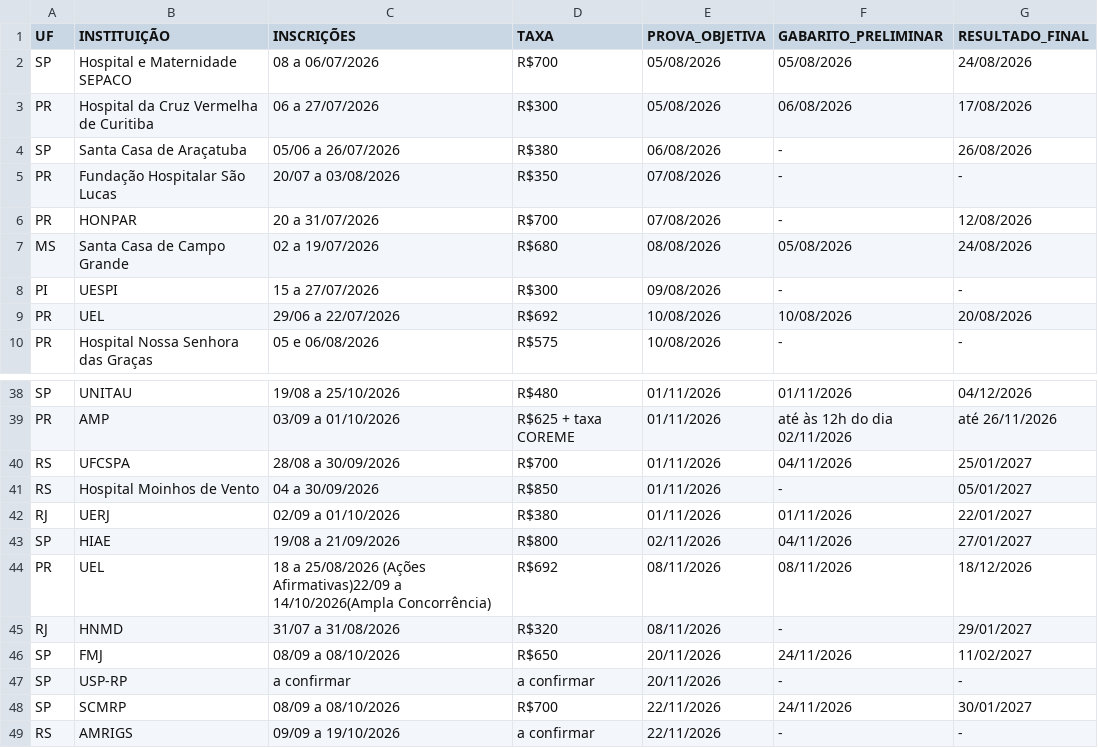
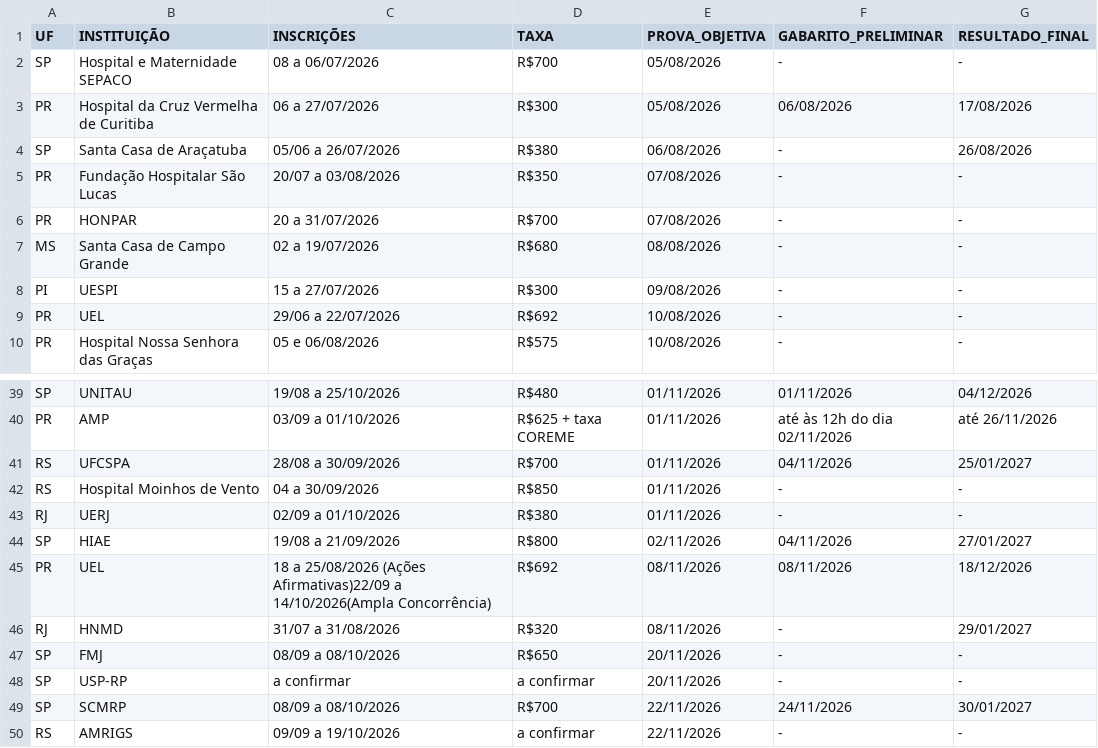
Before and after one commit to cadeteafya/calendario-provas, a CSV file: data/calendario_residencia.csv, drawn as a sheet; only a part is shown, gaps mark what is left out; the diff covers the shown part only.

```diff
--- a/data/calendario_residencia.csv
+++ b/data/calendario_residencia.csv
@@ -1,3 +1,3 @@
 UF,INSTITUIÇÃO,INSCRIÇÕES,TAXA,PROVA_OBJETIVA,GABARITO_PRELIMINAR,RESULTADO_FINAL
-SP,Hospital e Maternidade SEPACO,08 a 06/07/2026,R$700,05/08/2026,05/08/2026,24/08/2026
+SP,Hospital e Maternidade SEPACO,08 a 06/07/2026,R$700,05/08/2026,-,-
 PR,Hospital da Cruz Vermelha de Curitiba,06 a 27/07/2026,R$300,05/08/2026,06/08/2026,17/08/2026
@@ -5,6 +5,6 @@ SP,Santa Casa de Araçatuba,05/06 a 26/07/2026,R$380,06/08/2026,-,26/08/2026
 PR,Fundação Hospitalar São Lucas,20/07 a 03/08/2026,R$350,07/08/2026,-,-
-PR,HONPAR,20 a 31/07/2026,R$700,07/08/2026,-,12/08/2026
-MS,Santa Casa de Campo Grande,02 a 19/07/2026,R$680,08/08/2026,05/08/2026,24/08/2026
+PR,HONPAR,20 a 31/07/2026,R$700,07/08/2026,-,-
+MS,Santa Casa de Campo Grande,02 a 19/07/2026,R$680,08/08/2026,-,-
 PI,UESPI,15 a 27/07/2026,R$300,09/08/2026,-,-
-PR,UEL,29/06 a 22/07/2026,R$692,10/08/2026,10/08/2026,20/08/2026
+PR,UEL,29/06 a 22/07/2026,R$692,10/08/2026,-,-
 PR,Hospital Nossa Senhora das Graças,05 e 06/08/2026,R$575,10/08/2026,-,-
@@ -40,4 +41,4 @@ PR,AMP,03/09 a 01/10/2026,R$625 + taxa COREME,01/11/2026,até às 12h do dia 02/
 RS,UFCSPA,28/08 a 30/09/2026,R$700,01/11/2026,04/11/2026,25/01/2027
-RS,Hospital Moinhos de Vento,04 a 30/09/2026,R$850,01/11/2026,-,05/01/2027
-RJ,UERJ,02/09 a 01/10/2026,R$380,01/11/2026,01/11/2026,22/01/2027
+RS,Hospital Moinhos de Vento,04 a 30/09/2026,R$850,01/11/2026,-,-
+RJ,UERJ,02/09 a 01/10/2026,R$380,01/11/2026,-,-
 SP,HIAE,19/08 a 21/09/2026,R$800,02/11/2026,04/11/2026,27/01/2027
@@ -45,3 +46,3 @@ PR,UEL,18 a 25/08/2026 (Ações Afirmativas)22/09 a 14/10/2026(Ampla Concorrênc
 RJ,HNMD,31/07 a 31/08/2026,R$320,08/11/2026,-,29/01/2027
-SP,FMJ,08/09 a 08/10/2026,R$650,20/11/2026,24/11/2026,11/02/2027
+SP,FMJ,08/09 a 08/10/2026,R$650,20/11/2026,-,-
 SP,USP-RP,a confirmar,a confirmar,20/11/2026,-,-
```
Also changed, not shown: 1 added row and 13 edited cells elsewhere in this file, 2 other files.
